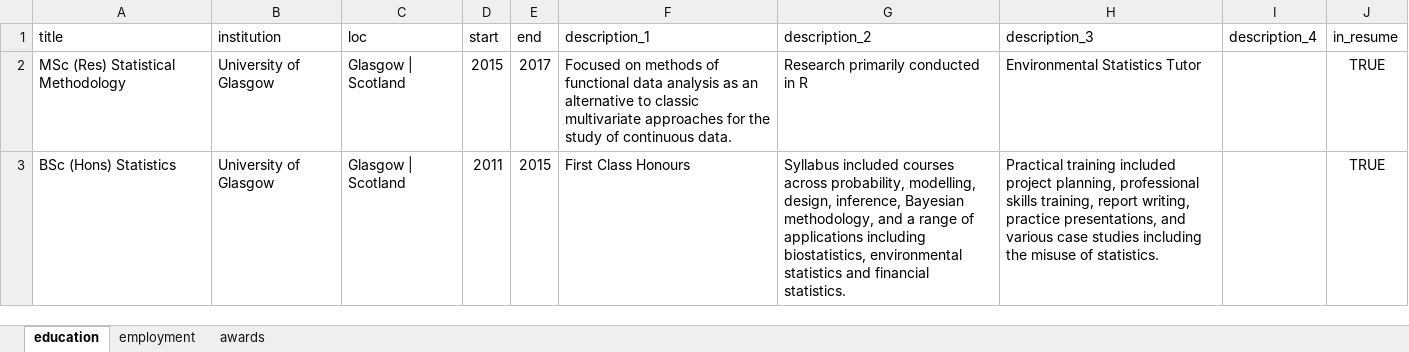
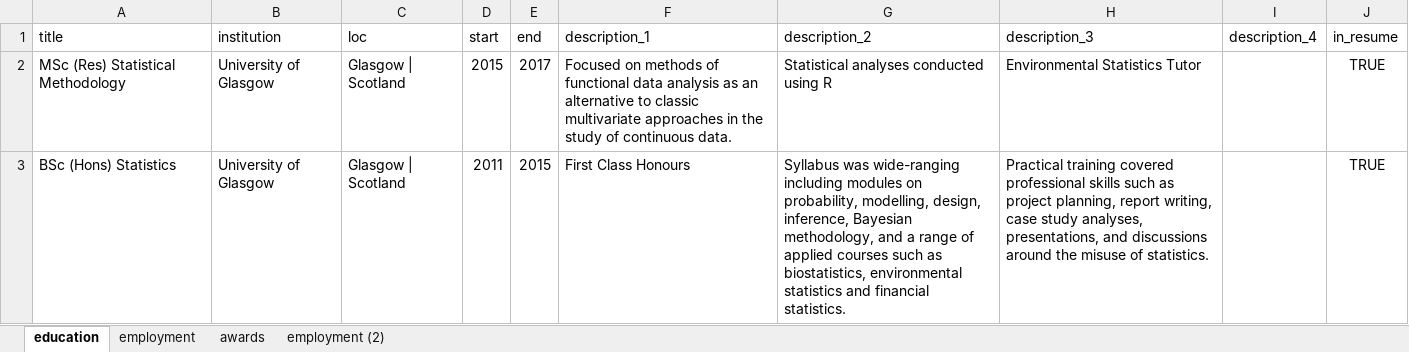
Before and after one commit to andrewgilly/andygillycv, an Excel workbook: data.xlsx, sheet education, drawn as a sheet; values as stored, in another font and other column widths than the file's, no borders; the diff names each change by its address in the sheet, - before the commit and + after, or states it on an @@ line.

```diff
--- a/data.xlsx (sheet education)
+++ b/data.xlsx (sheet education)
+sheet tab: employment (2)
-F2 (description_1): …multivariate approaches for the study…
+F2 (description_1): …multivariate approaches in the study…
-G2 (description_2): Research primarily conducted in R
+G2 (description_2): Statistical analyses conducted using R
-G3 (description_2): Syllabus included courses across probability, modelling, design, inference, Bayesian methodology, and a range of applications including biostatistics, environmental…
+G3 (description_2): Syllabus was wide-ranging including modules on probability, modelling, design, inference, Bayesian methodology, and a range of applied courses such as biostatistics, environmental…
-H3 (description_3): Practical training included project planning, professional skills training, report writing, practice presentations, and various case studies including the misuse…
+H3 (description_3): Practical training covered professional skills such as project planning, report writing, case study analyses, presentations, and discussions around the misuse…
```
Also changed, not shown: sheet employment, 2 other files.
